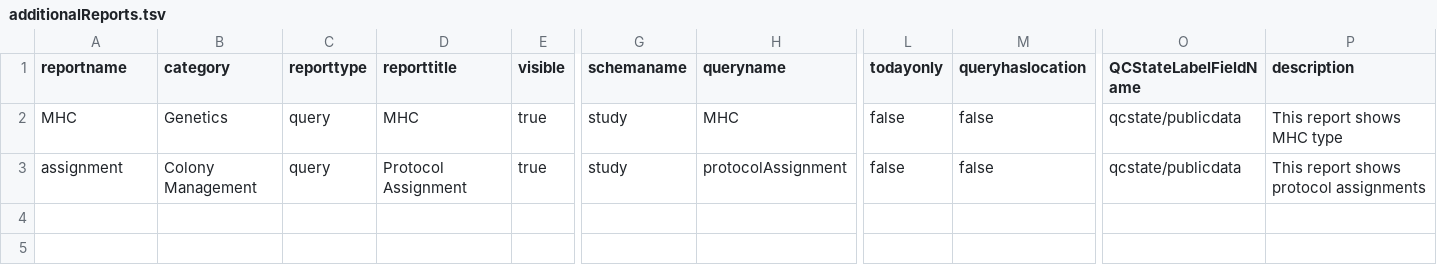
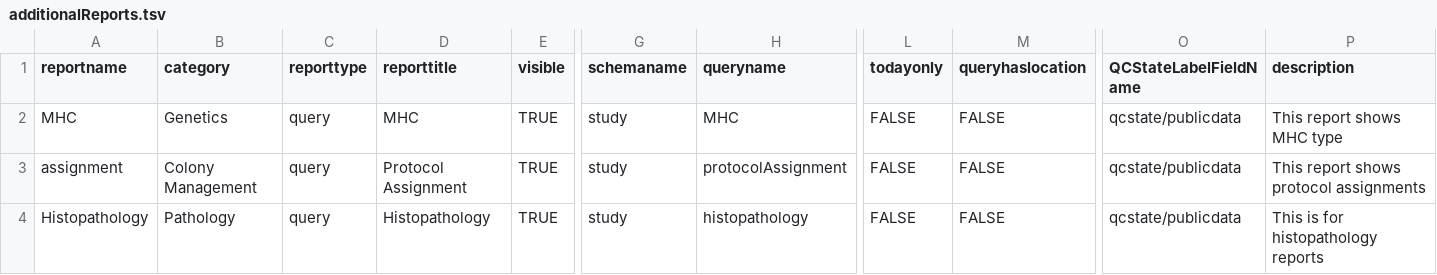
Before and after one commit to LabKey/nircEHRModules, a TSV file: nirc_ehr/resources/reports/additionalReports.tsv, drawn as a sheet; only a part is shown, gaps mark what is left out; rows hold the shown columns only; the diff names each change by its address in the sheet, - before the commit and + after, or states it on an @@ line.

Commit message:
Updated arrival, blood, and pairings ETLs to include other events. Added histopathology and historicalOther datasets and ETLs. Removed a hard coded ID. Showed more views on animal record.

```diff
--- a/nirc_ehr/resources/reports/additionalReports.tsv
+++ b/nirc_ehr/resources/reports/additionalReports.tsv
-E2:E3 (visible): true
+E2:E3 (visible): TRUE
-L2:L3 (todayonly): false
+L2:L3 (todayonly): FALSE
-M2:M3 (queryhaslocation): false
+M2:M3 (queryhaslocation): FALSE
+row 4: Histopathology | Pathology | query | Histopathology | TRUE | study | histopathology | FALSE | FALSE | qcstate/publicdata | This is for histopathology reports
```
Also changed, not shown: 11 other files.
